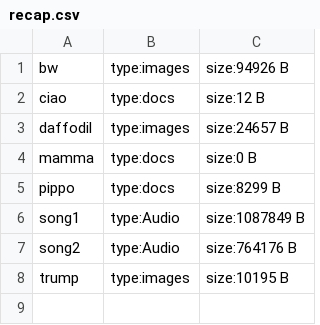
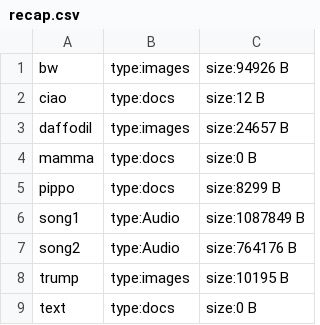
Before and after one commit to AlessioChen/file_organizer, a CSV file: files/recap.csv, drawn as a sheet; the diff names each change by its address in the sheet, - before the commit and + after, or states it on an @@ line.

```diff
--- a/files/recap.csv
+++ b/files/recap.csv
+row 9: text | type:docs | size:0 B
```
Also changed, not shown: 2 other files.
